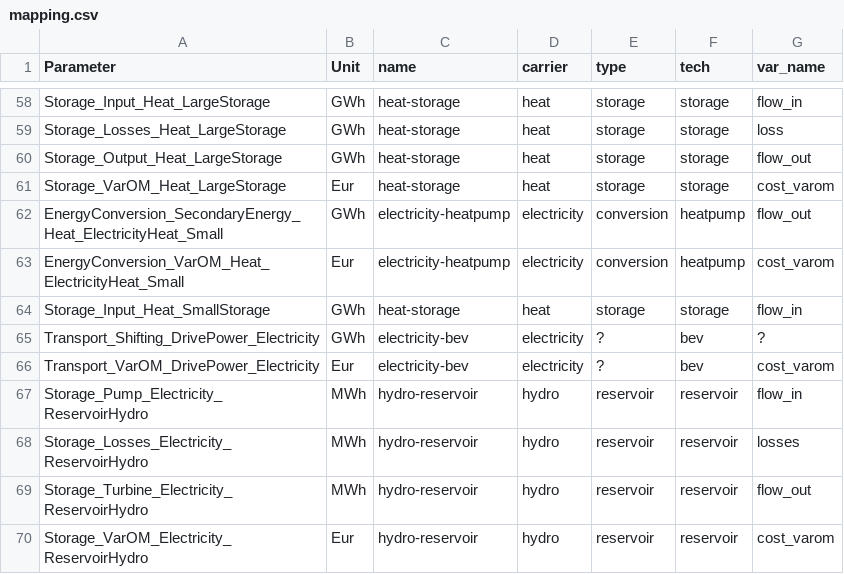
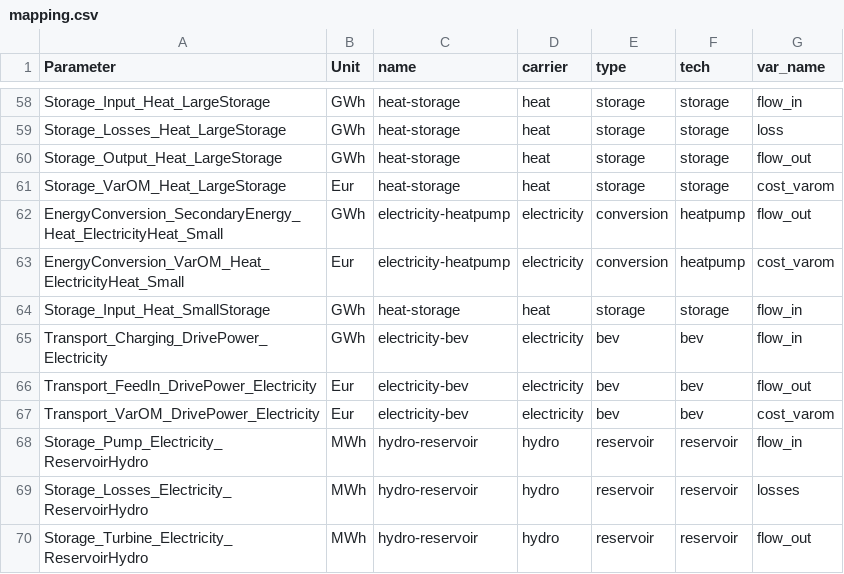
Before and after one commit to modex-flexmex/oemof-flexmex, a CSV file: experiment_1/004_results_data_template/mapping.csv, drawn as a sheet; only a part is shown, gaps mark what is left out; the shorter side is filled out with more unchanged rows.

Commit message:
Update mapping for bev results

```diff
--- a/experiment_1/004_results_data_template/mapping.csv
+++ b/experiment_1/004_results_data_template/mapping.csv
@@ -64,4 +64,5 @@ EnergyConversion_VarOM_Heat_ElectricityHeat_Small,Eur,electricity-heatpump,elect
 Storage_Input_Heat_SmallStorage,GWh,heat-storage,heat,storage,storage,flow_in
-Transport_Shifting_DrivePower_Electricity,GWh,electricity-bev,electricity,?,bev,?
-Transport_VarOM_DrivePower_Electricity,Eur,electricity-bev,electricity,?,bev,cost_varom
+Transport_Charging_DrivePower_Electricity,GWh,electricity-bev,electricity,bev,bev,flow_in
+Transport_FeedIn_DrivePower_Electricity,Eur,electricity-bev,electricity,bev,bev,flow_out
+Transport_VarOM_DrivePower_Electricity,Eur,electricity-bev,electricity,bev,bev,cost_varom
 Storage_Pump_Electricity_ReservoirHydro,MWh,hydro-reservoir,hydro,reservoir,reservoir,flow_in
```
